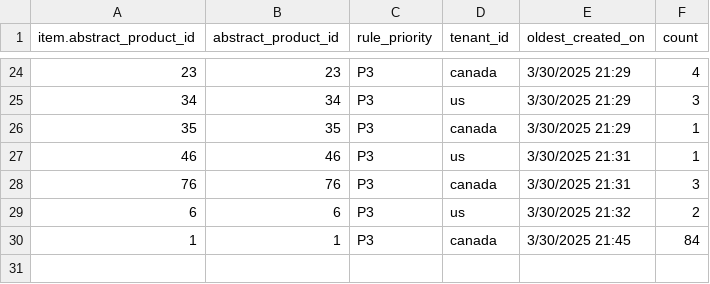
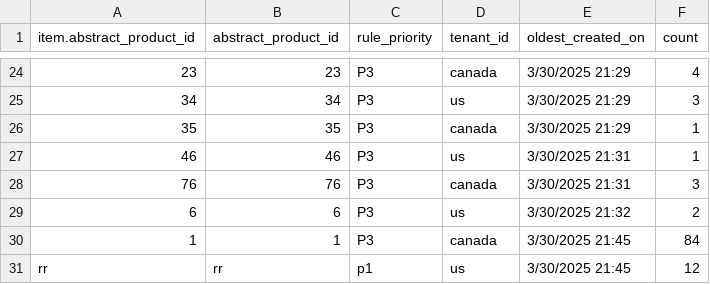
Before and after one commit to jtrias11/product-assignment-server, a CSV file: data/output.csv, drawn as a sheet; only a part is shown, gaps mark what is left out; the diff names each change by its address in the sheet, - before the commit and + after, or states it on an @@ line.

Commit message:
Add file upload and product queue improvements

```diff
--- a/data/output.csv
+++ b/data/output.csv
+row 31: rr | rr | p1 | us | 3/30/2025 21:45 | 12
```
Also changed, not shown: 1 other file.
